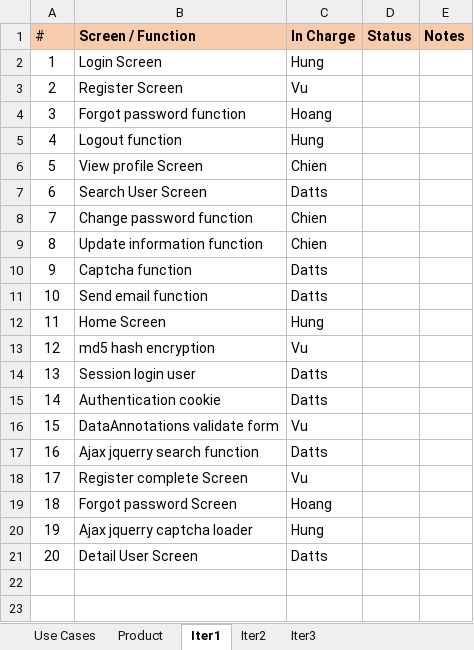
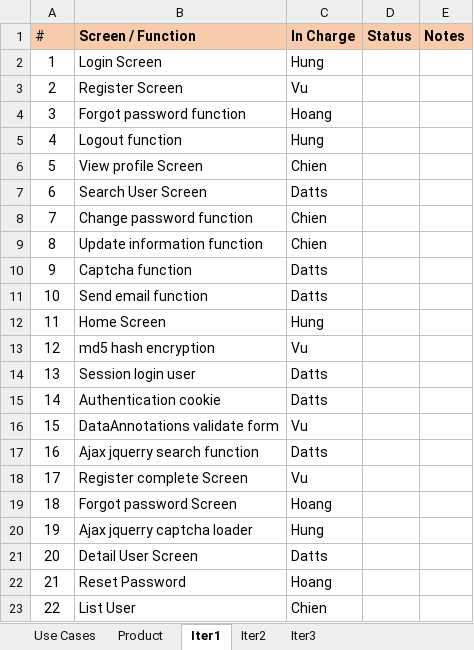
Before and after one commit to dattshe153095/SWP391_SPRING2024, an Excel workbook: DocumentReport/Template1_Project-Tracking.xlsx, sheet Iter1, drawn as a sheet; values as stored, in another font and other column widths than the file's, no borders; the diff names each change by its address in the sheet, - before the commit and + after, or states it on an @@ line.

Commit message:
Update Template1_Project-Tracking.xlsx

```diff
--- a/DocumentReport/Template1_Project-Tracking.xlsx (sheet Iter1)
+++ b/DocumentReport/Template1_Project-Tracking.xlsx (sheet Iter1)
+row 22: 21 | Reset Password | Hoang
+row 23: 22 | List User | Chien
```
